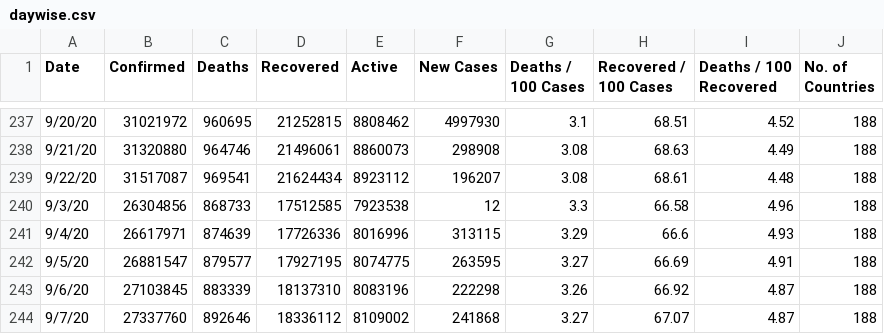
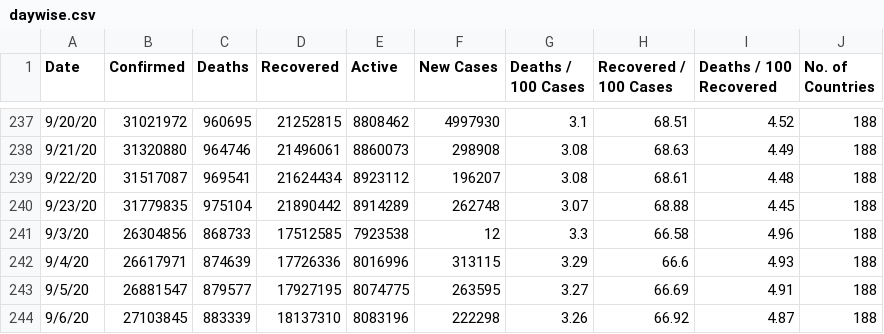
Before and after one commit to pallavi176/Covid-19-Preprocessed-Dataset, a CSV file: preprocessed/daywise.csv, drawn as a sheet; only a part is shown, gaps mark what is left out; the shorter side is filled out with more unchanged rows.

```diff
--- a/preprocessed/daywise.csv
+++ b/preprocessed/daywise.csv
@@ -239,2 +239,3 @@ Date,Confirmed,Deaths,Recovered,Active,New Cases,Deaths / 100 Cases,Recovered /
 9/22/20,31517087,969541,21624434,8923112,196207,3.08,68.61,4.48,188
+9/23/20,31779835,975104,21890442,8914289,262748,3.07,68.88,4.45,188
 9/3/20,26304856,868733,17512585,7923538,12,3.3,66.58,4.96,188
```
Also changed, not shown: preprocessed/countrywise.csv, 2 other files.
